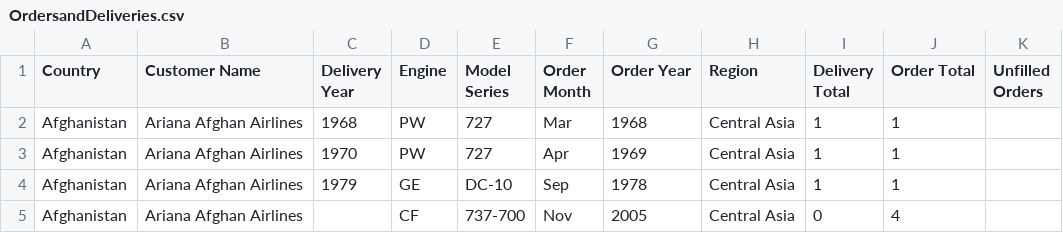
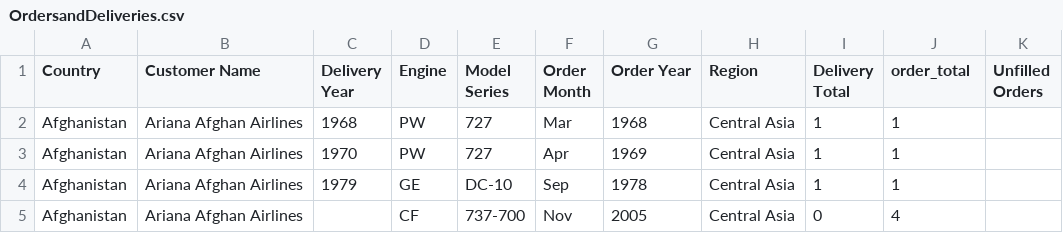
Before and after one commit to gabo1623/datasets, a CSV file: OrdersandDeliveries.csv, drawn as a sheet; only a part is shown.

Commit message:
Update OrdersandDeliveries.csv

```diff
--- a/OrdersandDeliveries.csv
+++ b/OrdersandDeliveries.csv
@@ -1,2 +1,2 @@
-Country,Customer Name,Delivery Year ,Engine,Model Series,Order Month,Order Year,Region,Delivery Total,Order Total,Unfilled Orders
+Country,Customer Name,Delivery Year ,Engine,Model Series,Order Month,Order Year,Region,Delivery Total,order_total,Unfilled Orders
 Afghanistan,Ariana Afghan Airlines,1968,PW,727,Mar,1968,Central Asia,1,1,
```
